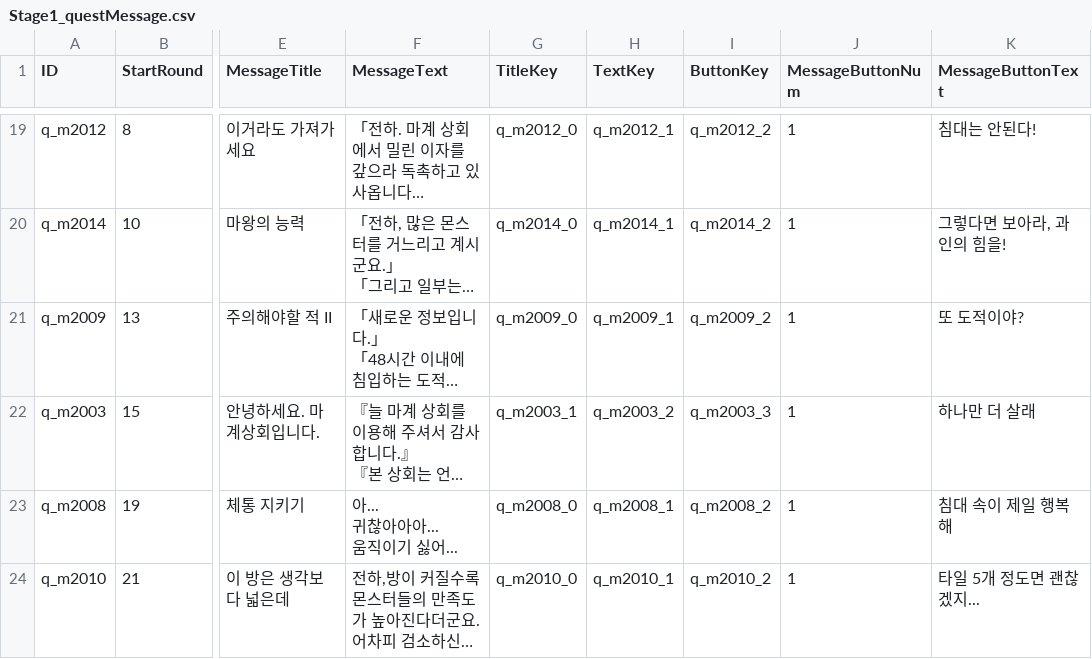
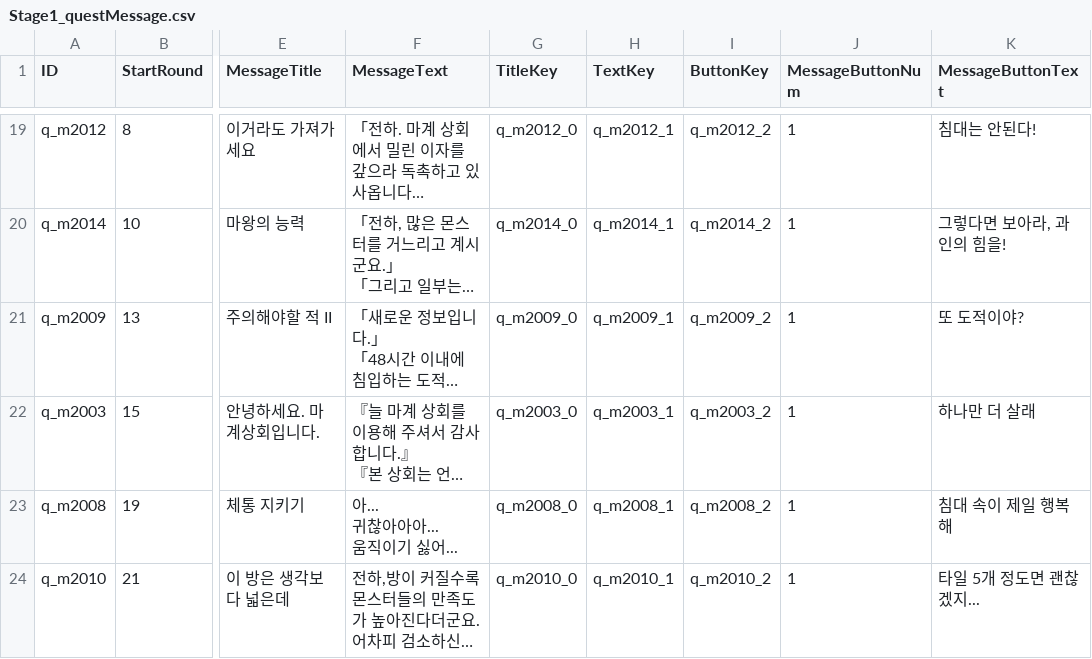
Before and after one commit to kio972/Project_DefenceMaking, a CSV file: Assets/Resources/Data/Stage1/Stage1_questMessage.csv, drawn as a sheet; only a part is shown, gaps mark what is left out; long unchanged cells end in …; the diff names each change by its address in the sheet, - before the commit and + after, or states it on an @@ line.

```diff
--- a/Assets/Resources/Data/Stage1/Stage1_questMessage.csv
+++ b/Assets/Resources/Data/Stage1/Stage1_questMessage.csv
-G22 (TitleKey): q_m2003_1
+G22 (TitleKey): q_m2003_0
-H22 (TextKey): q_m2003_2
+H22 (TextKey): q_m2003_1
-I22 (ButtonKey): q_m2003_3
+I22 (ButtonKey): q_m2003_2
```
Also changed, not shown: Assets/Resources/Data/Stage1/Stage1_questTable.csv, Assets/Resources/Data/battlerTable.csv, 25 other files.
